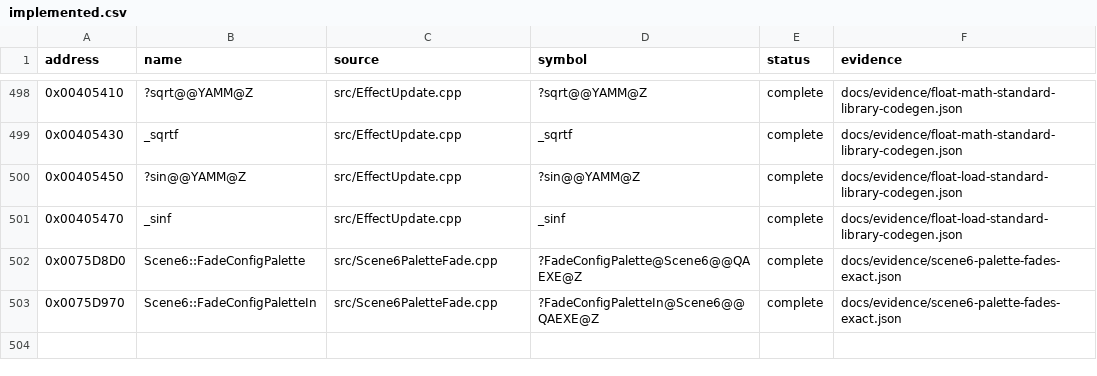
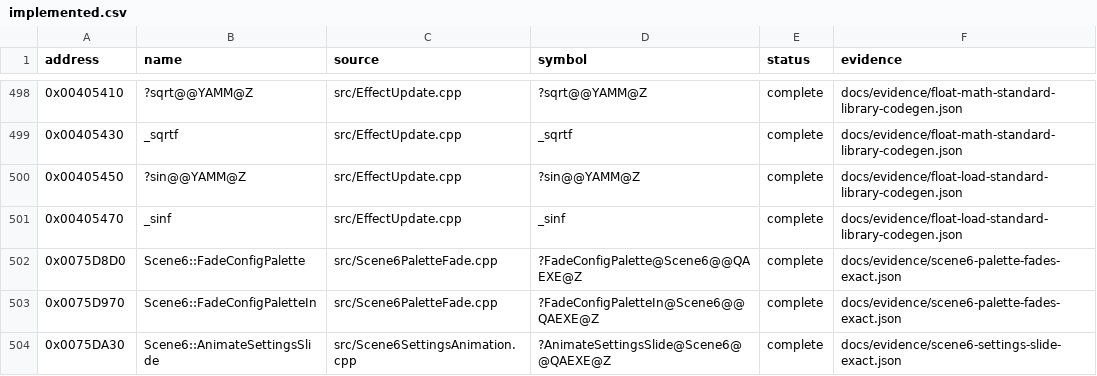
Before and after one commit to N0zoM1z0/Eternal-Fighter-Zero, a CSV file: config/implemented.csv, drawn as a sheet; only a part is shown, gaps mark what is left out; the diff names each change by its address in the sheet, - before the commit and + after, or states it on an @@ line.

Commit message:
gpt-web: integrate exact Scene6 slide owner and native animation field

```diff
--- a/config/implemented.csv
+++ b/config/implemented.csv
+row 504: 0x0075DA30 | Scene6::AnimateSettingsSlide | src/Scene6SettingsAnimation.cpp | ?AnimateSettingsSlide@Scene6@@QAEXE@Z | complete | docs/evidence/scene6-settings-slide-exact.json
```
Also changed, not shown: config/function-boundaries.csv, config/function-origins.csv, 5 other files.
